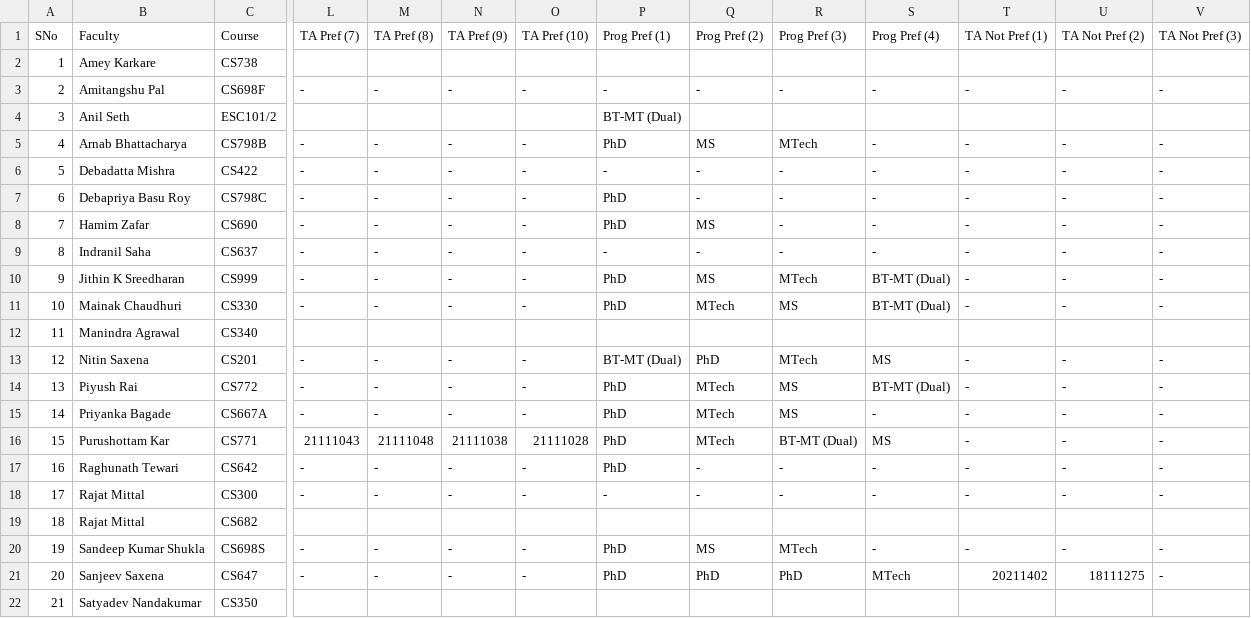
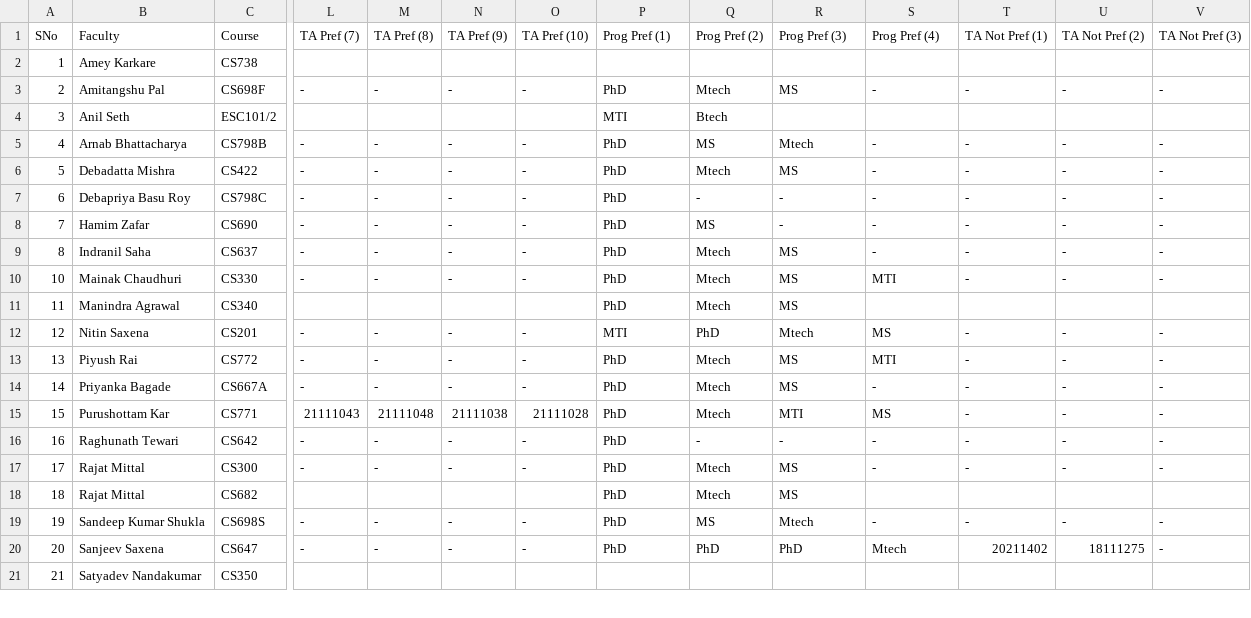
Before and after one commit to ucantfindme/Surge, a CSV file: Assignment Problem/TA Assignment Problem/input2_new.csv, drawn as a sheet; only a part is shown, gaps mark what is left out; removed rows and columns are numbered as before the commit, all else as after; rows hold the shown columns only; the diff covers the shown part only; the diff names each change by its address in the sheet, - before the commit and + after, or states it on an @@ line.

```diff
--- a/Assignment Problem/TA Assignment Problem/input2_new.csv
+++ b/Assignment Problem/TA Assignment Problem/input2_new.csv
-P3 (Prog Pref (1)): -
+P3 (Prog Pref (1)): PhD
-Q3 (Prog Pref (2)): -
+Q3 (Prog Pref (2)): Mtech
-R3 (Prog Pref (3)): -
+R3 (Prog Pref (3)): MS
-P4 (Prog Pref (1)): BT-MT (Dual)
+P4 (Prog Pref (1)): MTI
-Q4 (Prog Pref (2)): (empty)
+Q4 (Prog Pref (2)): Btech
-R5 (Prog Pref (3)): MTech
+R5 (Prog Pref (3)): Mtech
-P6 (Prog Pref (1)): -
+P6 (Prog Pref (1)): PhD
-Q6 (Prog Pref (2)): -
+Q6 (Prog Pref (2)): Mtech
-R6 (Prog Pref (3)): -
+R6 (Prog Pref (3)): MS
-P9 (Prog Pref (1)): -
+P9 (Prog Pref (1)): PhD
-Q9 (Prog Pref (2)): -
+Q9 (Prog Pref (2)): Mtech
-R9 (Prog Pref (3)): -
+R9 (Prog Pref (3)): MS
-row 10: 9 | Jithin K Sreedharan | CS999 | - | - | - | - | PhD | MS | MTech | BT-MT (Dual) | - | - | -
-Q10 (Prog Pref (2)): MTech
+Q10 (Prog Pref (2)): Mtech
-S10 (Prog Pref (4)): BT-MT (Dual)
+S10 (Prog Pref (4)): MTI
-P11 (Prog Pref (1)): (empty)
+P11 (Prog Pref (1)): PhD
-Q11 (Prog Pref (2)): (empty)
+Q11 (Prog Pref (2)): Mtech
-R11 (Prog Pref (3)): (empty)
+R11 (Prog Pref (3)): MS
-P12 (Prog Pref (1)): BT-MT (Dual)
+P12 (Prog Pref (1)): MTI
-R12 (Prog Pref (3)): MTech
+R12 (Prog Pref (3)): Mtech
-Q13:Q15 (Prog Pref (2)): MTech
+Q13:Q15 (Prog Pref (2)): Mtech
-S13 (Prog Pref (4)): BT-MT (Dual)
+S13 (Prog Pref (4)): MTI
-R15 (Prog Pref (3)): BT-MT (Dual)
+R15 (Prog Pref (3)): MTI
-P17 (Prog Pref (1)): -
+P17 (Prog Pref (1)): PhD
-Q17 (Prog Pref (2)): -
+Q17 (Prog Pref (2)): Mtech
-R17 (Prog Pref (3)): -
+R17 (Prog Pref (3)): MS
-P18 (Prog Pref (1)): (empty)
+P18 (Prog Pref (1)): PhD
-Q18 (Prog Pref (2)): (empty)
+Q18 (Prog Pref (2)): Mtech
-R18 (Prog Pref (3)): (empty)
+R18 (Prog Pref (3)): MS
-R19 (Prog Pref (3)): MTech
+R19 (Prog Pref (3)): Mtech
-S20 (Prog Pref (4)): MTech
+S20 (Prog Pref (4)): Mtech
```
Also changed, not shown: 22 edited cells elsewhere in this file, Assignment Problem/TA Assignment Problem/differences.csv, Assignment Problem/TA Assignment Problem/input1_new.csv, 4 other files.
